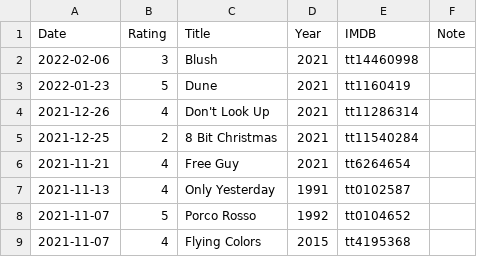
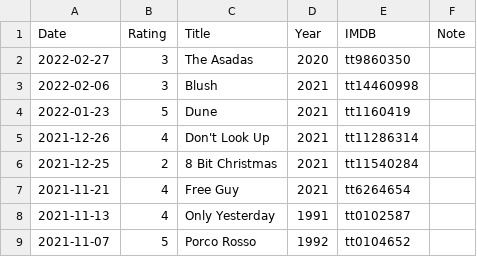
Before and after one commit to gujiaxi/gujiaxi.github.io, a CSV file: _data/movies.csv, drawn as a sheet; only a part is shown; the shorter side is filled out with more unchanged rows.

Commit message:
deployed by ciad

```diff
--- a/_data/movies.csv
+++ b/_data/movies.csv
@@ -1,2 +1,3 @@
 Date,Rating,Title,Year,IMDB,Note
+2022-02-27,3,The Asadas,2020,tt9860350,
 2022-02-06,3,Blush,2021,tt14460998,
```
